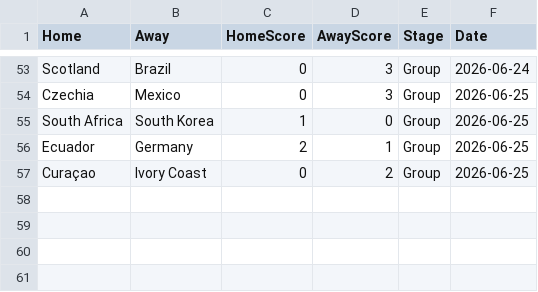
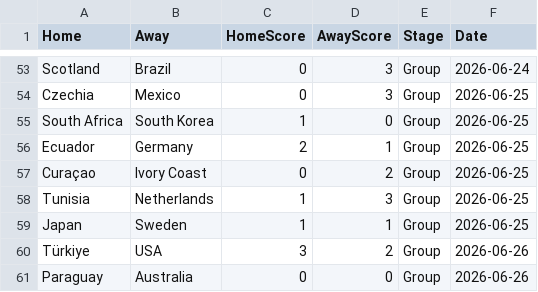
Before and after one commit to jamy85/world_cup, a CSV file: results_cache.csv, drawn as a sheet; only a part is shown, gaps mark what is left out.

```diff
--- a/results_cache.csv
+++ b/results_cache.csv
@@ -57 +57,5 @@ Ecuador,Germany,2,1,Group,2026-06-25
 Curaçao,Ivory Coast,0,2,Group,2026-06-25
+Tunisia,Netherlands,1,3,Group,2026-06-25
+Japan,Sweden,1,1,Group,2026-06-25
+Türkiye,USA,3,2,Group,2026-06-26
+Paraguay,Australia,0,0,Group,2026-06-26
```
Also changed, not shown: 1 other file.
